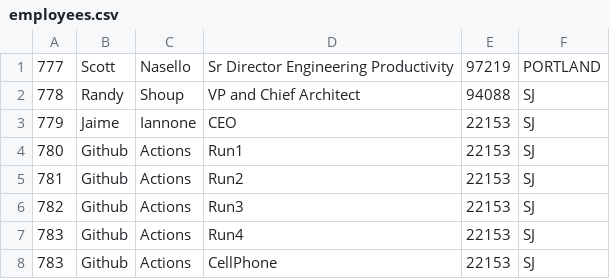
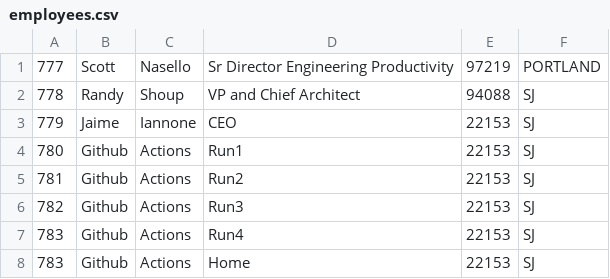
Before and after one commit to scottnasello/odl-java-hol, a CSV file: src/main/resources/employees.csv, drawn as a sheet.

Commit message:
Update employees.csv

```diff
--- a/src/main/resources/employees.csv
+++ b/src/main/resources/employees.csv
@@ -7,2 +7,2 @@
 783|Github|Actions|Run4|22153|SJ
-783|Github|Actions|CellPhone|22153|SJ
+783|Github|Actions|Home|22153|SJ
```
